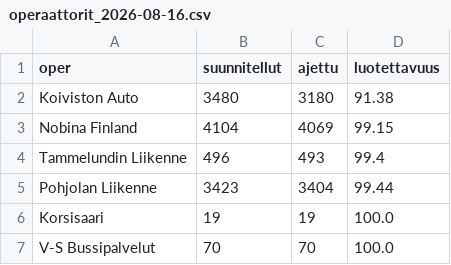
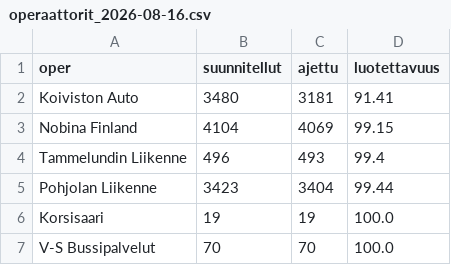
Before and after one commit to villeuusirauva-create/hsl-luotettavuus, a CSV file: tulokset/operaattorit_2026-08-16.csv, drawn as a sheet.

```diff
--- a/tulokset/operaattorit_2026-08-16.csv
+++ b/tulokset/operaattorit_2026-08-16.csv
@@ -1,3 +1,3 @@
 oper,suunnitellut,ajettu,luotettavuus
-Koiviston Auto,3480,3180,91.38
+Koiviston Auto,3480,3181,91.41
 Nobina Finland,4104,4069,99.15
```
Also changed, not shown: tulokset/kellonaika.csv, tulokset/linjat_2026-08-16.csv, 5 other files.
